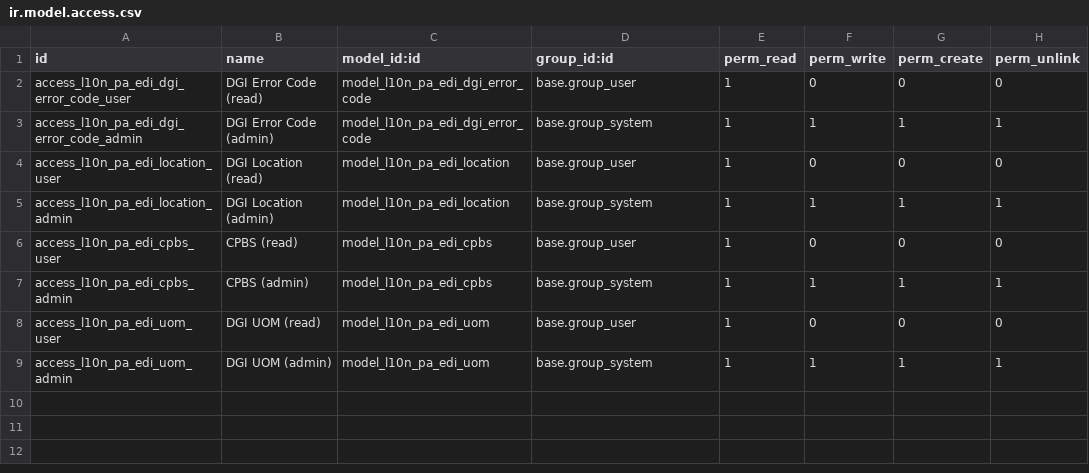
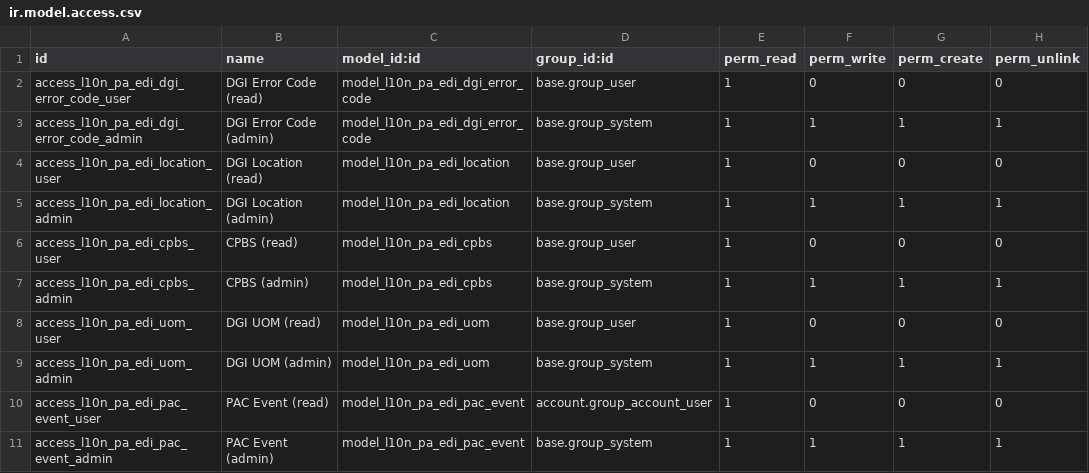
Before and after one commit to gobeyondpty/odoo-panama, a CSV file: l10n_pa_edi/security/ir.model.access.csv, drawn as a sheet; the diff names each change by its address in the sheet, - before the commit and + after, or states it on an @@ line.

```diff
--- a/l10n_pa_edi/security/ir.model.access.csv
+++ b/l10n_pa_edi/security/ir.model.access.csv
+row 10: access_l10n_pa_edi_pac_event_user | PAC Event (read) | model_l10n_pa_edi_pac_event | account.group_account_user | 1 | 0 | 0 | 0
+row 11: access_l10n_pa_edi_pac_event_admin | PAC Event (admin) | model_l10n_pa_edi_pac_event | base.group_system | 1 | 1 | 1 | 1
```
Also changed, not shown: 22 other files.
